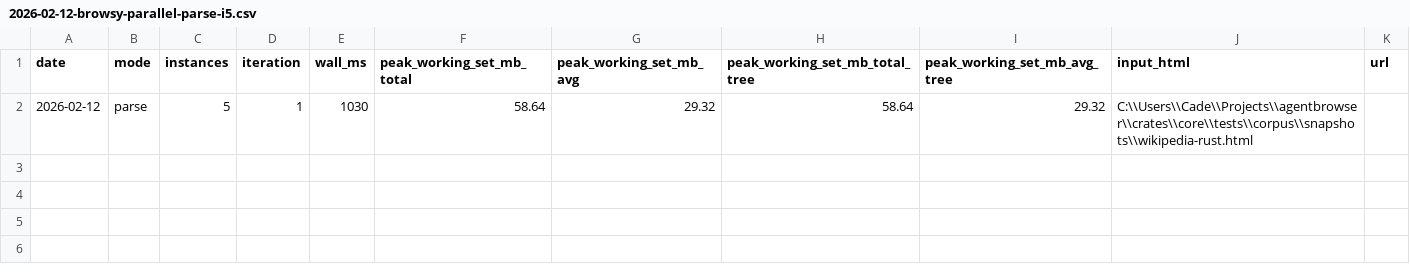
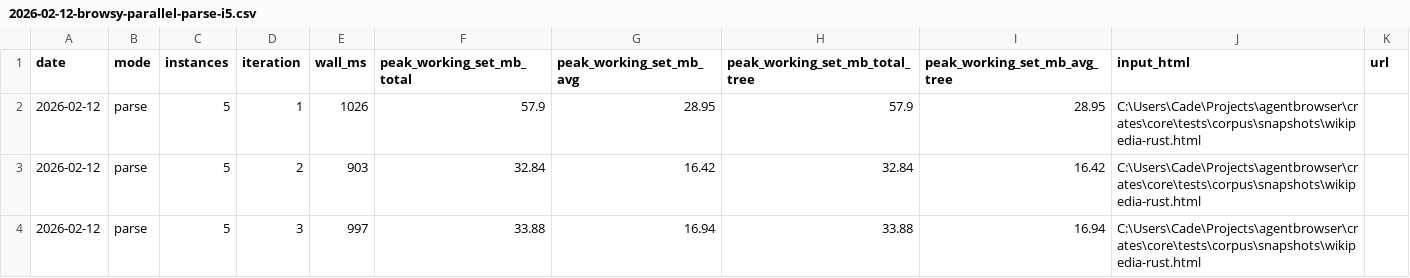
Before and after one commit to GhostPeony/browsy, a CSV file: docs/reports/2026-02-12-browsy-parallel-parse-i5.csv, drawn as a sheet.

```diff
--- a/docs/reports/2026-02-12-browsy-parallel-parse-i5.csv
+++ b/docs/reports/2026-02-12-browsy-parallel-parse-i5.csv
@@ -1,2 +1,4 @@
 "date","mode","instances","iteration","wall_ms","peak_working_set_mb_total","peak_working_set_mb_avg","peak_working_set_mb_total_tree","peak_working_set_mb_avg_tree","input_html","url"
-"2026-02-12","parse","5","1","1030","58.64","29.32","58.64","29.32","C:\\Users\\Cade\\Projects\\agentbrowser\\crates\\core\\tests\\corpus\\snapshots\\wikipedia-rust.html",""
+"2026-02-12","parse","5","1","1026","57.9","28.95","57.9","28.95","C:\Users\Cade\Projects\agentbrowser\crates\core\tests\corpus\snapshots\wikipedia-rust.html",""
+"2026-02-12","parse","5","2","903","32.84","16.42","32.84","16.42","C:\Users\Cade\Projects\agentbrowser\crates\core\tests\corpus\snapshots\wikipedia-rust.html",""
+"2026-02-12","parse","5","3","997","33.88","16.94","33.88","16.94","C:\Users\Cade\Projects\agentbrowser\crates\core\tests\corpus\snapshots\wikipedia-rust.html",""
```
Also changed, not shown: docs/reports/2026-02-12-agent-browser-parallel-i10.csv, docs/reports/2026-02-12-agent-browser-parallel-i5.csv, 40 other files.
